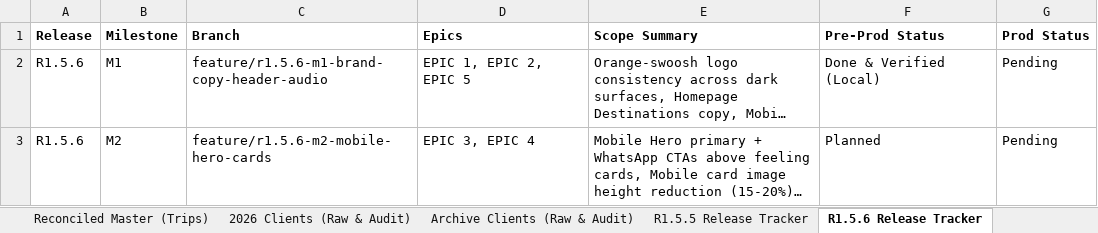
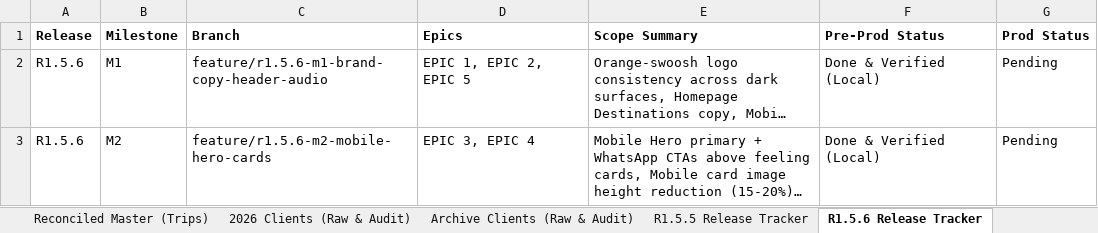
Before and after one commit to vivekren84/search-my-vacation, an Excel workbook: docs/10-Backlog/SMV_One_Tracker_Reconciliation_Master.xlsx, sheet R1.5.6 Release Tracker, drawn as a sheet; long unchanged cells end in …; values as stored, in another font and other column widths than the file's, no borders; the diff names each change by its address in the sheet, - before the commit and + after, or states it on an @@ line.

```diff
--- a/docs/10-Backlog/SMV_One_Tracker_Reconciliation_Master.xlsx (sheet R1.5.6 Release Tracker)
+++ b/docs/10-Backlog/SMV_One_Tracker_Reconciliation_Master.xlsx (sheet R1.5.6 Release Tracker)
-F3 (Pre-Prod Status): Planned
+F3 (Pre-Prod Status): Done & Verified (Local)
```
Also changed, not shown: docs/10-Backlog/SMV_R1.5.6_Release_Plan.xlsx, 3 other files.
